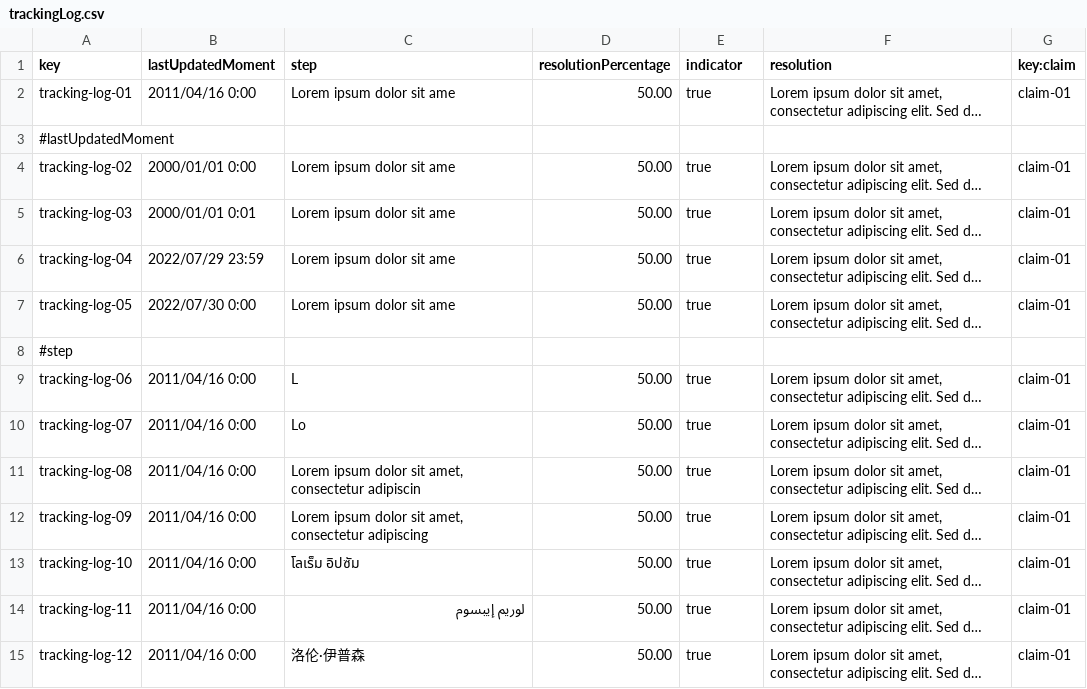
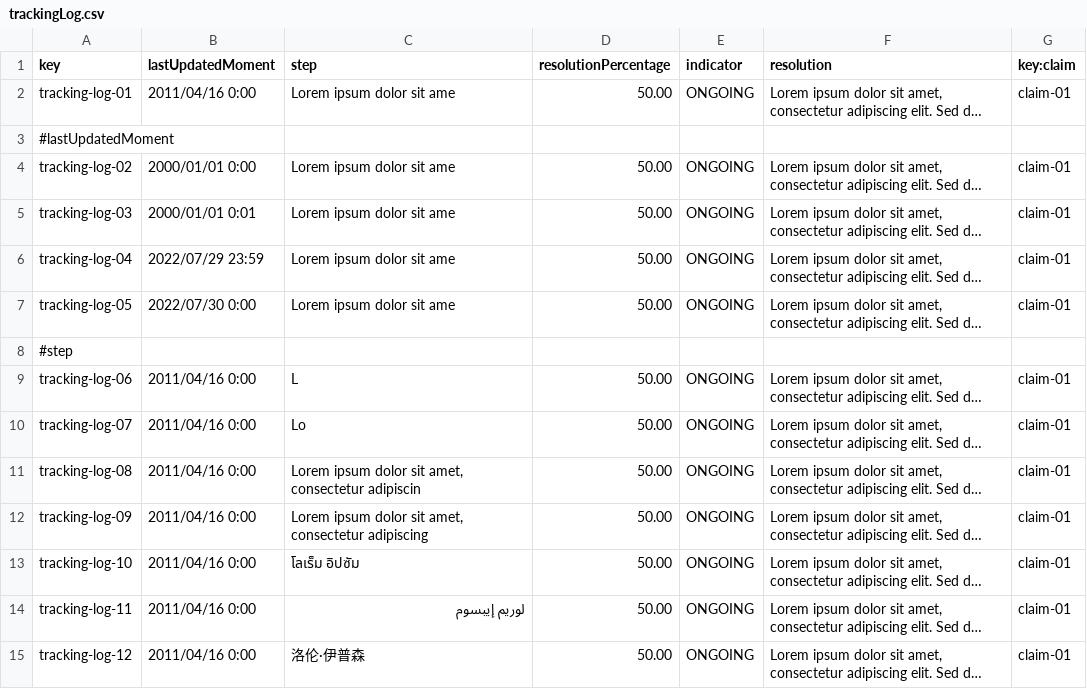
Before and after one commit to PDJ6975/Acme-ANS-D04-25.5.0, a CSV file: src/main/resources/WEB-INF/data/sample/trackingLog.csv, drawn as a sheet; only a part is shown; long unchanged cells end in …; the diff covers the shown part only; the diff names each change by its address in the sheet, - before the commit and + after, or states it on an @@ line.

Commit message:
feat(list&show): Completado el list&show de los tracking logs de los assistance agents
refs #42

```diff
--- a/src/main/resources/WEB-INF/data/sample/trackingLog.csv
+++ b/src/main/resources/WEB-INF/data/sample/trackingLog.csv
-E2 (indicator): true
+E2 (indicator): ONGOING
-E4:E7 (indicator): true
+E4:E7 (indicator): ONGOING
-E9:E15 (indicator): true
+E9:E15 (indicator): ONGOING
```
Also changed, not shown: 18 edited cells elsewhere in this file, 13 other files.
